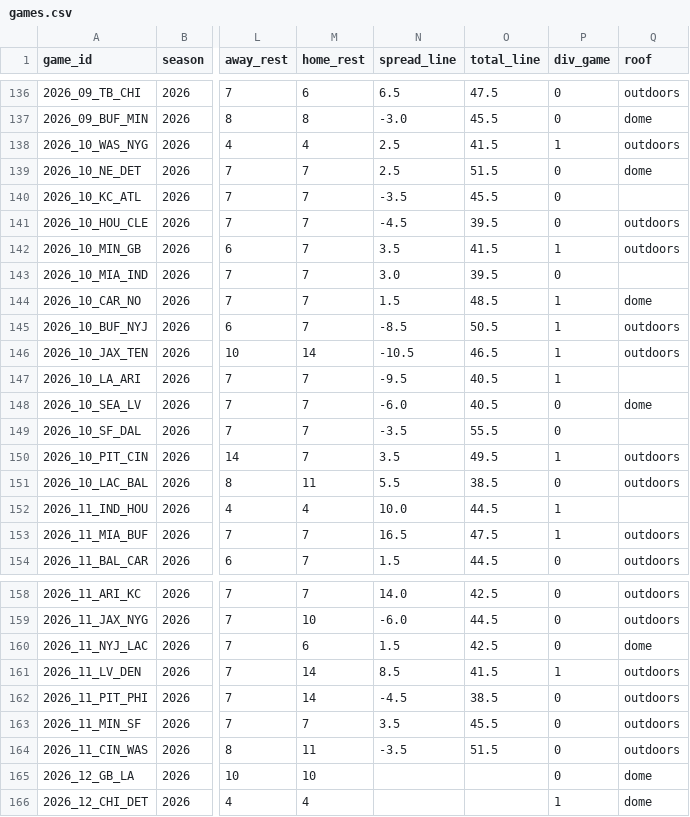
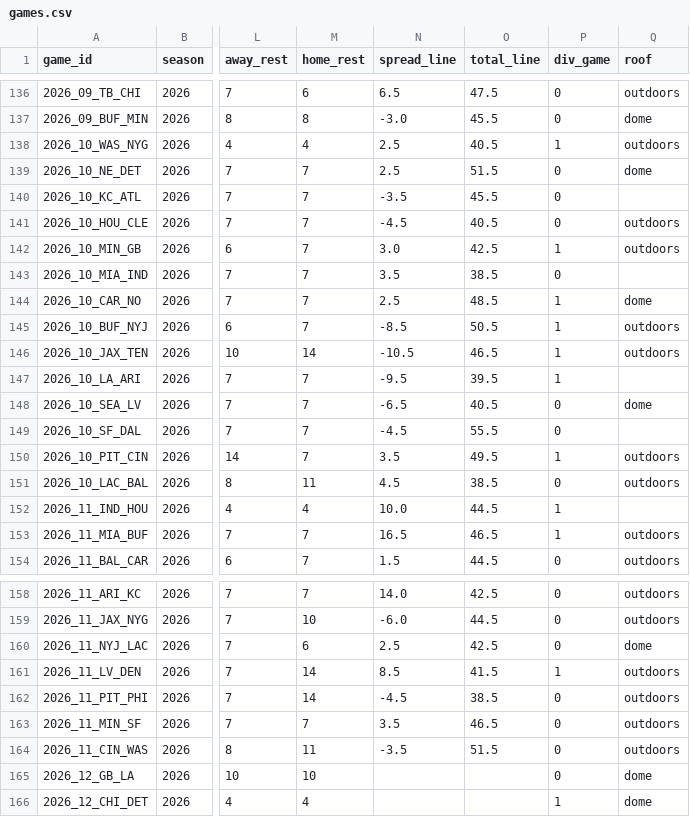
Before and after one commit to bmillercreates/The-Prop-Exchange, a CSV file: data/stats/games.csv, drawn as a sheet; only a part is shown, gaps mark what is left out; the diff names each change by its address in the sheet, - before the commit and + after, or states it on an @@ line.

```diff
--- a/data/stats/games.csv
+++ b/data/stats/games.csv
-O138 (total_line): 41.5
+O138 (total_line): 40.5
-O141 (total_line): 39.5
+O141 (total_line): 40.5
-N142 (spread_line): 3.5
+N142 (spread_line): 3.0
-O142 (total_line): 41.5
+O142 (total_line): 42.5
-N143 (spread_line): 3.0
+N143 (spread_line): 3.5
-O143 (total_line): 39.5
+O143 (total_line): 38.5
-N144 (spread_line): 1.5
+N144 (spread_line): 2.5
-O147 (total_line): 40.5
+O147 (total_line): 39.5
-N148 (spread_line): -6.0
+N148 (spread_line): -6.5
-N149 (spread_line): -3.5
+N149 (spread_line): -4.5
-N151 (spread_line): 5.5
+N151 (spread_line): 4.5
-O153 (total_line): 47.5
+O153 (total_line): 46.5
-N160 (spread_line): 1.5
+N160 (spread_line): 2.5
-O163 (total_line): 45.5
+O163 (total_line): 46.5
```
Also changed, not shown: data/injuries.csv, data/stats/player_games.csv, 20 other files.
